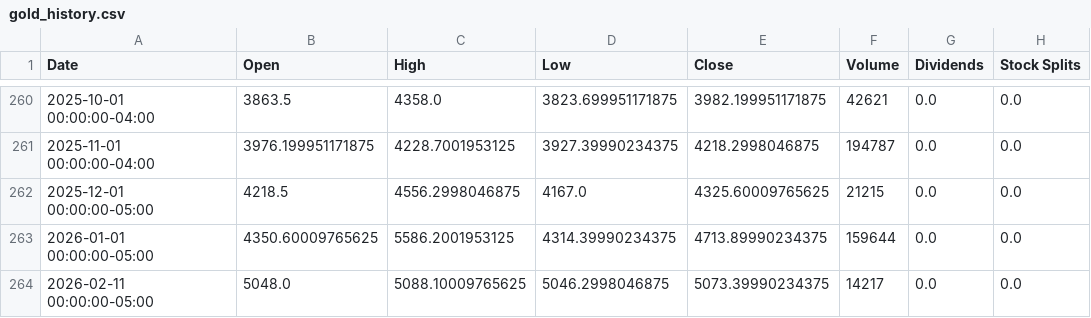
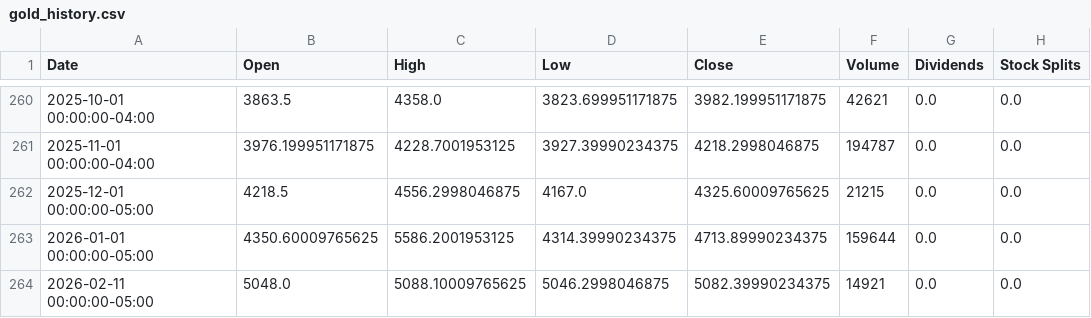
Before and after one commit to Mathieuhube/Canary, a CSV file: gold_history.csv, drawn as a sheet; only a part is shown, gaps mark what is left out.

```diff
--- a/gold_history.csv
+++ b/gold_history.csv
@@ -263,2 +263,2 @@ Date,Open,High,Low,Close,Volume,Dividends,Stock Splits
 2026-01-01 00:00:00-05:00,4350.60009765625,5586.2001953125,4314.39990234375,4713.89990234375,159644,0.0,0.0
-2026-02-11 00:00:00-05:00,5048.0,5088.10009765625,5046.2998046875,5073.39990234375,14217,0.0,0.0
+2026-02-11 00:00:00-05:00,5048.0,5088.10009765625,5046.2998046875,5082.39990234375,14921,0.0,0.0
```
Also changed, not shown: ACWI_history.csv, 2 other files.
